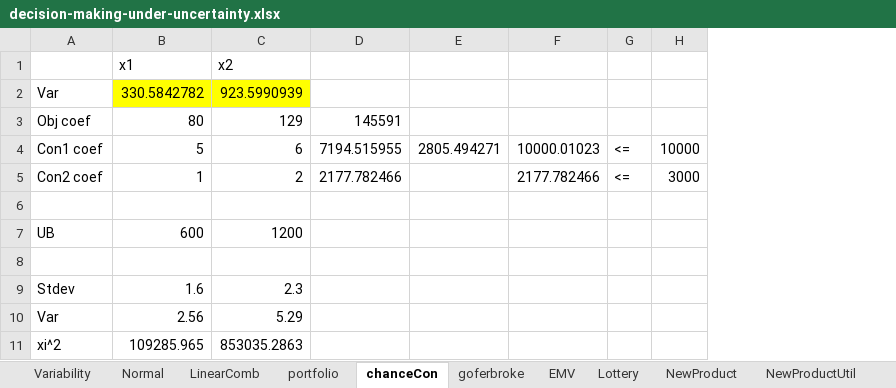
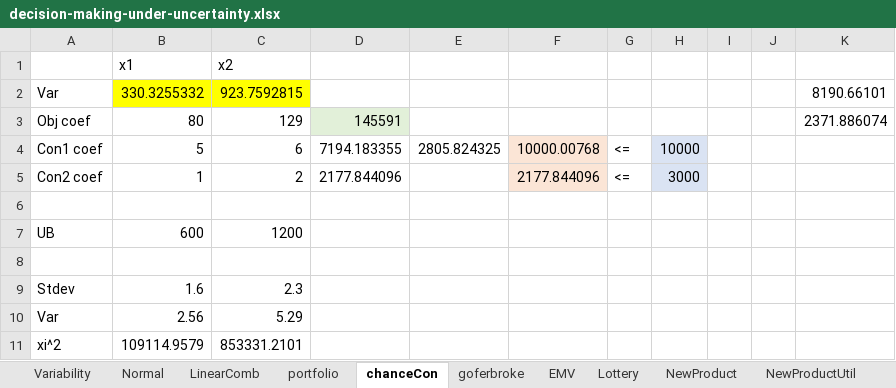
Before and after one commit to boomnuna/DADS7102, an Excel workbook: class_excel/decision-making-under-uncertainty.xlsx, sheet chanceCon, drawn as a sheet; values as stored, in another font and other column widths than the file's, no borders; removed rows and columns are numbered as before the commit, all else as after; the diff names each change by its address in the sheet, - before the commit and + after, or states it on an @@ line.

```diff
--- a/class_excel/decision-making-under-uncertainty.xlsx (sheet chanceCon)
+++ b/class_excel/decision-making-under-uncertainty.xlsx (sheet chanceCon)
-column E, row 4: 2805.494271
-column F, rows 4-5: 10000.01023 | 2177.782466
+column E, row 4: 2805.824325
+column F, rows 4-5: 10000.00768 | 2177.844096
+column I, empty
+column J, empty
+column K, row 3: 2371.886074
-row 2: Var | 330.5842782 | 923.5990939
+row 2: Var | 330.3255332 | 923.7592815 |  |  |  |  |  |  |  | 8190.66101
-D3 fill: none
+D3 fill: #E2F0D9
-D4: 7194.515955
+D4: 7194.183355
-H4:H5 fill: none
+H4:H5 fill: #DAE3F3
-D5: 2177.782466
+D5: 2177.844096
-row 11: xi^2 | 109285.965 | 853035.2863
+row 11: xi^2 | 109114.9579 | 853331.2101
```
Also changed, not shown: sheet LinearComb, sheet Normal.
